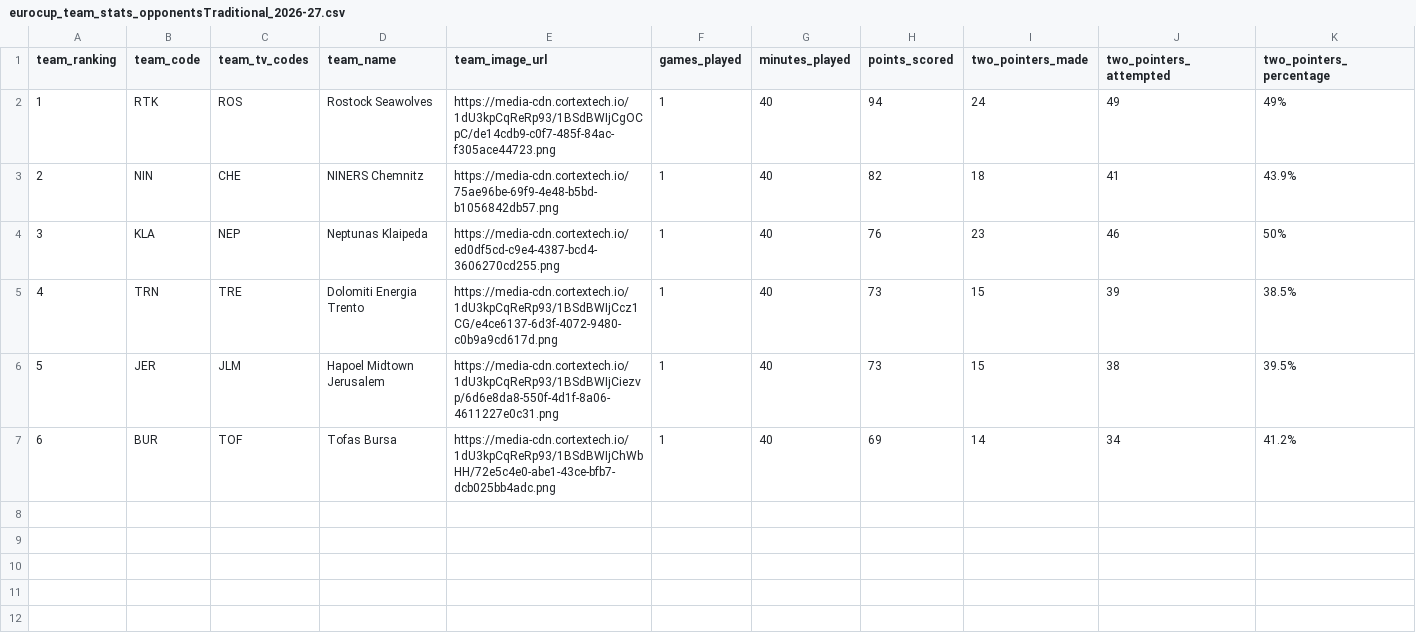
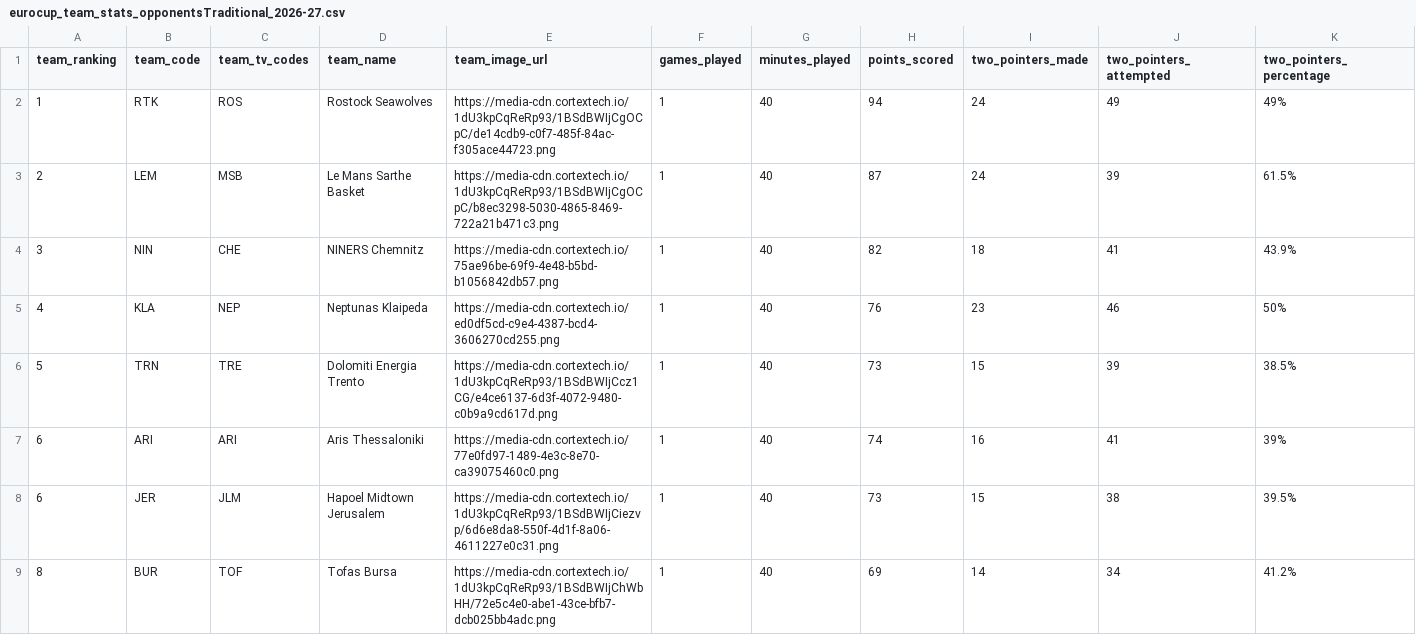
Before and after one commit to IvoVillanueva/EUROLIGAS, a CSV file: data/eurocup_team_stats_opponentsTraditional_2026-27.csv, drawn as a sheet; only a part is shown; addresses are those after the commit; rows hold the shown columns only; the diff names each change by its address in the sheet, - before the commit and + after, or states it on an @@ line.

```diff
--- a/data/eurocup_team_stats_opponentsTraditional_2026-27.csv
+++ b/data/eurocup_team_stats_opponentsTraditional_2026-27.csv
+row 3: 2 | LEM | MSB | Le Mans Sarthe Basket | https://media-cdn.cortextech.io/1dU3kpCqReRp93/1BSdBWIjCgOCpC/b8ec3298-5030-4865-8469-722a21b471c3.png | 1 | 40 | 87 | 24 | 39 | 61.5%
-A4 (team_ranking): 2
+A4 (team_ranking): 3
-A5 (team_ranking): 3
+A5 (team_ranking): 4
-A6 (team_ranking): 4
+A6 (team_ranking): 5
+row 7: 6 | ARI | ARI | Aris Thessaloniki | https://media-cdn.cortextech.io/77e0fd97-1489-4e3c-8e70-ca39075460c0.png | 1 | 40 | 74 | 16 | 41 | 39%
-A8 (team_ranking): 5
+A8 (team_ranking): 6
-A9 (team_ranking): 6
+A9 (team_ranking): 8
```
Also changed, not shown: data/eurocup_player_stats_misc_2026-27.csv, data/eurocup_team_stats_advanced_2026-27.csv, 14 other files.
